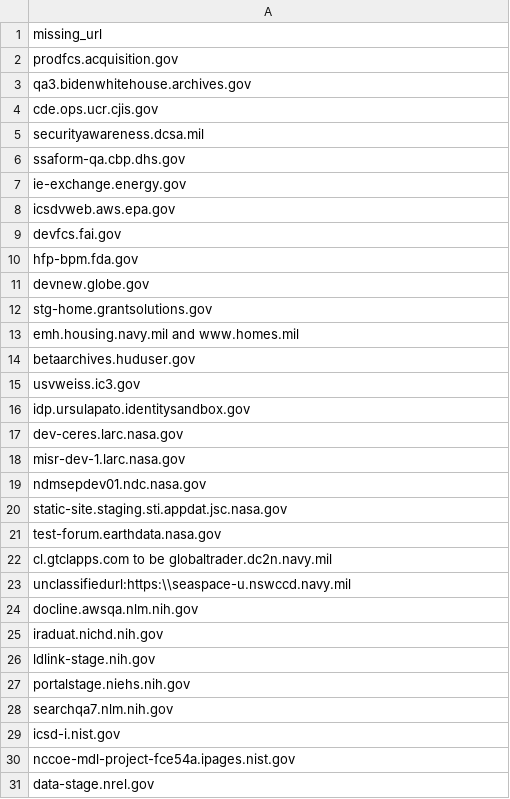
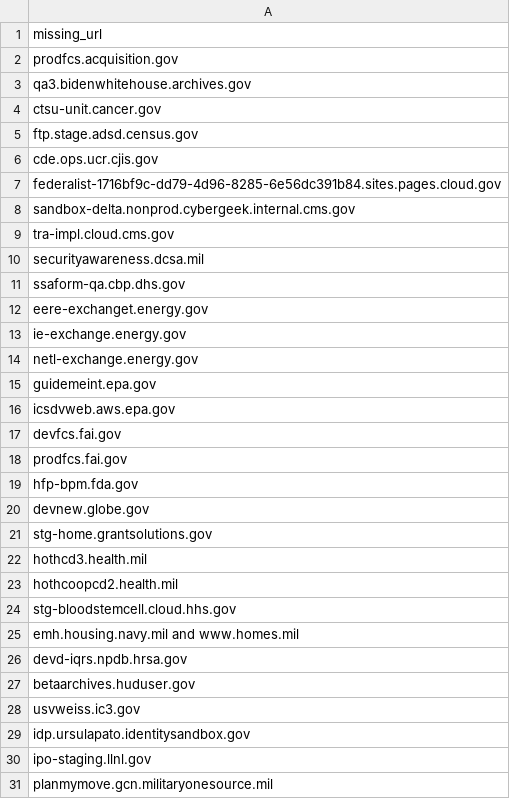
Before and after one commit to arpitjain099/site-scanning-analysis, a CSV file: reports/missing-target-url-in-snapshot.csv, drawn as a sheet; only a part is shown; the shorter side is filled out with more unchanged rows; the diff covers the shown part only.

```diff
--- a/reports/missing-target-url-in-snapshot.csv
+++ b/reports/missing-target-url-in-snapshot.csv
@@ -3,8 +3,17 @@ prodfcs.acquisition.gov
 qa3.bidenwhitehouse.archives.gov
+ctsu-unit.cancer.gov
+ftp.stage.adsd.census.gov
 cde.ops.ucr.cjis.gov
+federalist-1716bf9c-dd79-4d96-8285-6e56dc391b84.sites.pages.cloud.gov
+sandbox-delta.nonprod.cybergeek.internal.cms.gov
+tra-impl.cloud.cms.gov
 securityawareness.dcsa.mil
 ssaform-qa.cbp.dhs.gov
+eere-exchanget.energy.gov
 ie-exchange.energy.gov
+netl-exchange.energy.gov
+guidemeint.epa.gov
 icsdvweb.aws.epa.gov
 devfcs.fai.gov
+prodfcs.fai.gov
 hfp-bpm.fda.gov
@@ -12,3 +21,7 @@ devnew.globe.gov
 stg-home.grantsolutions.gov
+hothcd3.health.mil
+hothcoopcd2.health.mil
+stg-bloodstemcell.cloud.hhs.gov
 emh.housing.navy.mil and www.homes.mil
+devd-iqrs.npdb.hrsa.gov
 betaarchives.huduser.gov
@@ -16 +29,3 @@ usvweiss.ic3.gov
 idp.ursulapato.identitysandbox.gov
+ipo-staging.llnl.gov
+planmymove.gcn.militaryonesource.mil
```
Also changed, not shown: 27 added rows and 1 edited cell elsewhere in this file.
